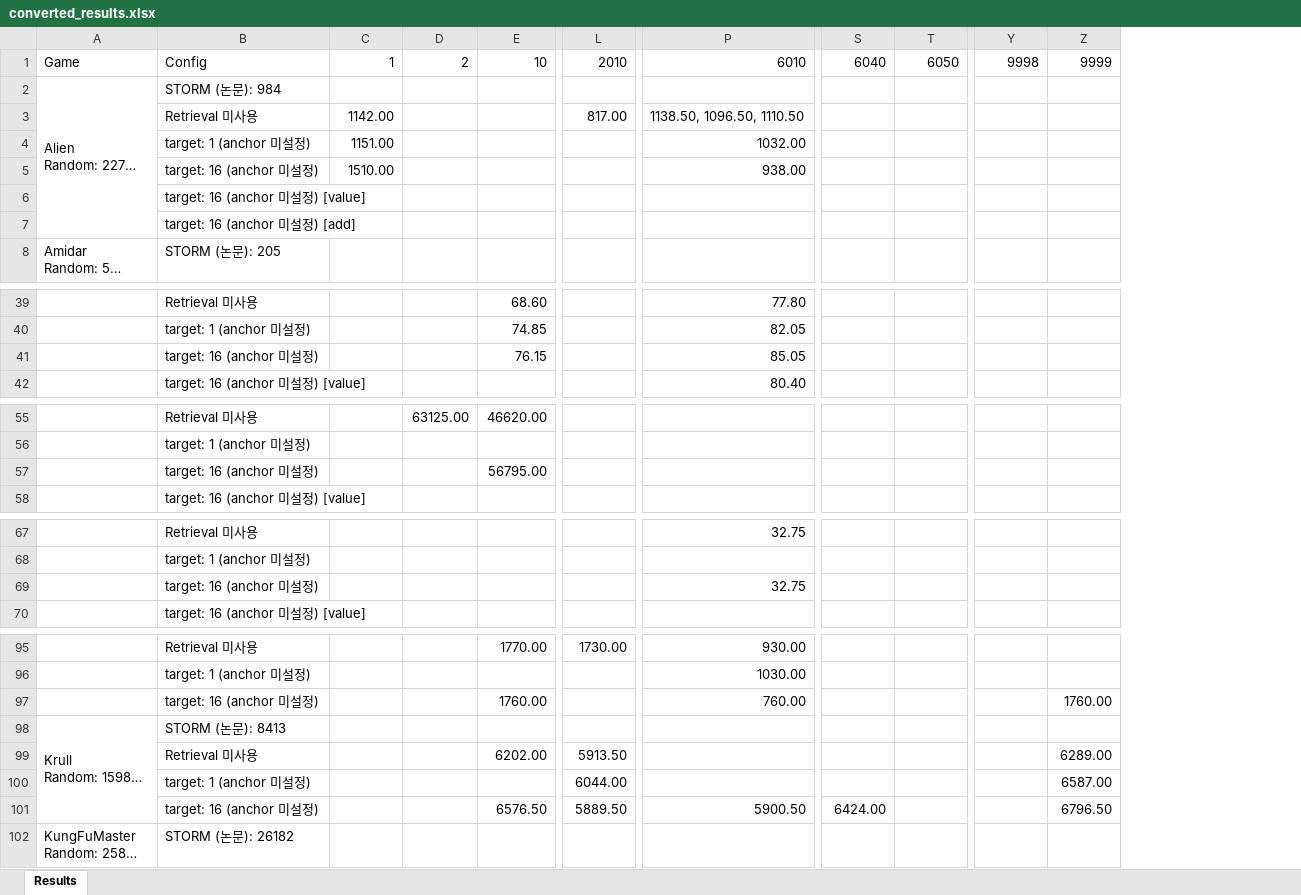
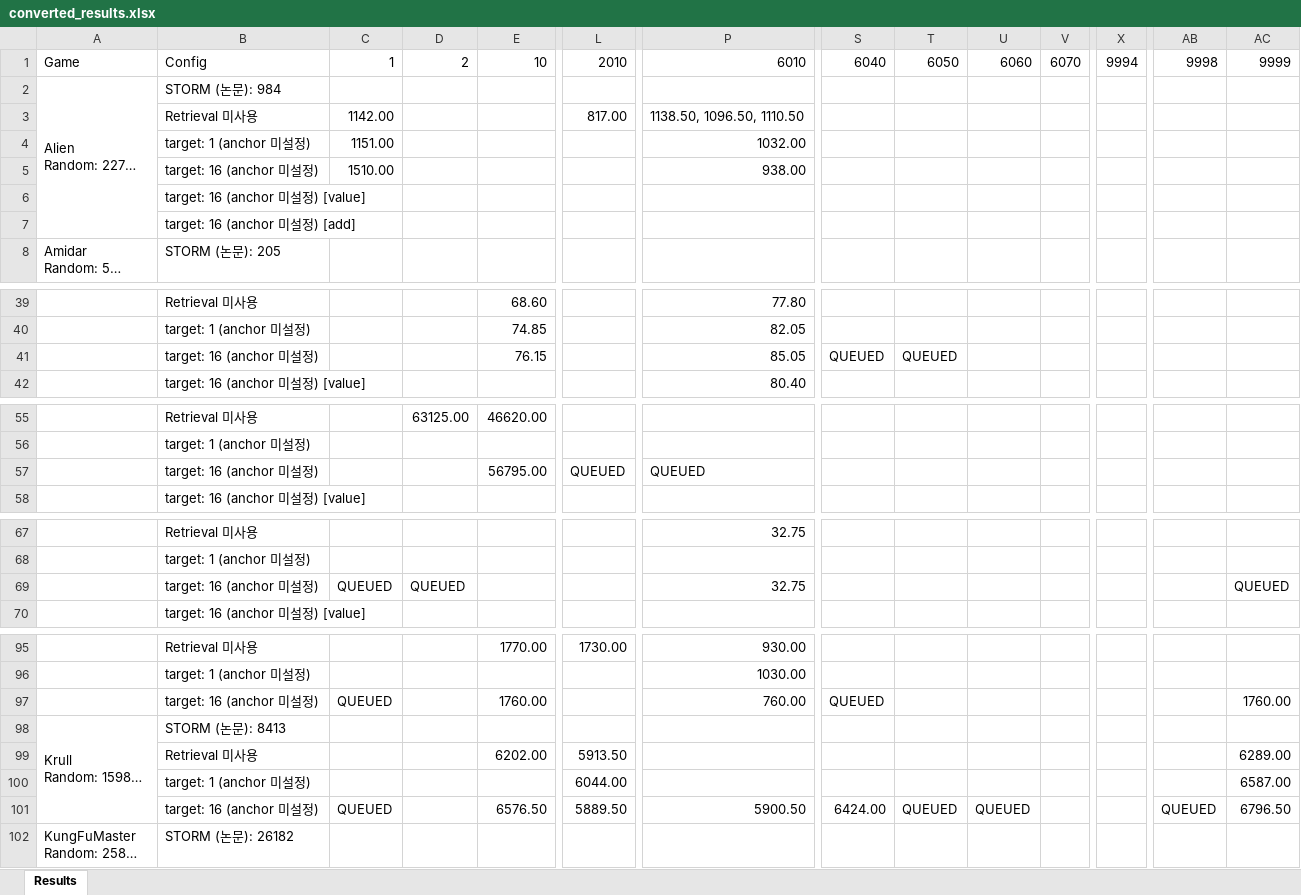
Before and after one commit to wrrte/STORM-1, an Excel workbook: results/converted_results.xlsx, sheet Results, drawn as a sheet; only a part is shown, gaps mark what is left out; long unchanged cells end in …; values as stored, in another font and other column widths than the file's, no cell formats; addresses are those after the commit; the diff covers the shown part only; the diff names each change by its address in the sheet, - before the commit and + after, or states it on an @@ line.

Commit message:
[convert_csv_to_excel.py](/media/storage_data/ai2lab/choemj/STORM/results/convert_csv_to_excel.py)를 수정했습니다. 실행할 때 현재 모든 job queue를 읽어 예정 실험을 QUEUED와 파란색 배경으로 표시합니다. 큐에서 빠지면 다음 변환 때 표시도 사라집니다.

```diff
--- a/results/converted_results.xlsx (sheet Results)
+++ b/results/converted_results.xlsx (sheet Results)
+column U, row 1: 6060; row 101: QUEUED
+column V, row 1: 6070
+column X, row 1: 9994
-S41: (empty)
+S41: QUEUED
-T41: (empty)
+T41: QUEUED
-L57: (empty)
+L57: QUEUED
-P57: (empty)
+P57: QUEUED
-C69: (empty)
+C69: QUEUED
-D69: (empty)
+D69: QUEUED
-AC69: (empty)
+AC69: QUEUED
-C97: (empty)
+C97: QUEUED
-S97: (empty)
+S97: QUEUED
-C101: (empty)
+C101: QUEUED
-T101: (empty)
+T101: QUEUED
-AB101: (empty)
+AB101: QUEUED
```
Also changed, not shown: 4 edited cells elsewhere in this sheet, cell formats, 6 other files.
